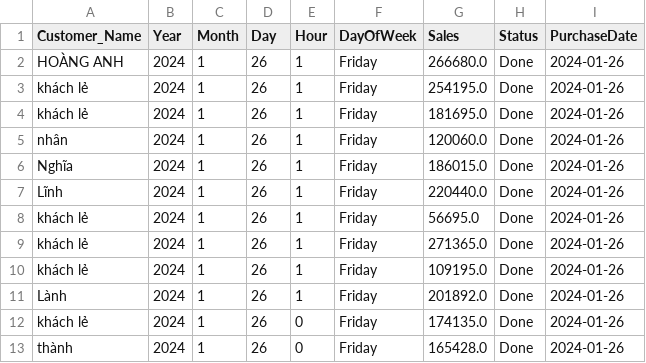
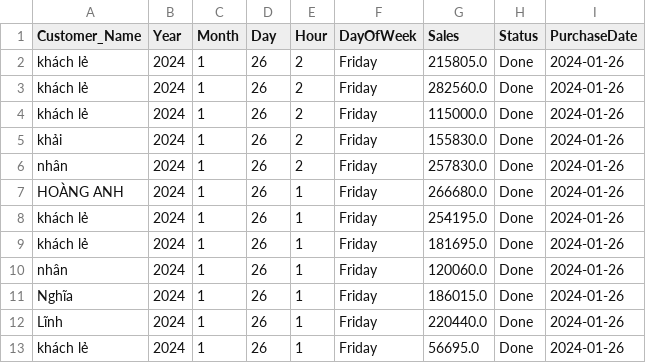
Before and after one commit to johntrinhnhat/72-Billiards-Club, a CSV file: kioviet.csv, drawn as a sheet; only a part is shown; the shorter side is filled out with more unchanged rows; the diff names each change by its address in the sheet, - before the commit and + after, or states it on an @@ line.

```diff
--- a/kioviet.csv
+++ b/kioviet.csv
+row 2: khách lẻ | 2024 | 1 | 26 | 2 | Friday | 215805.0 | Done | 2024-01-26
+row 3: khách lẻ | 2024 | 1 | 26 | 2 | Friday | 282560.0 | Done | 2024-01-26
+row 4: khách lẻ | 2024 | 1 | 26 | 2 | Friday | 115000.0 | Done | 2024-01-26
+row 5: khải | 2024 | 1 | 26 | 2 | Friday | 155830.0 | Done | 2024-01-26
+row 6: nhân | 2024 | 1 | 26 | 2 | Friday | 257830.0 | Done | 2024-01-26
```
Also changed, not shown: kioviet_customer.csv.
